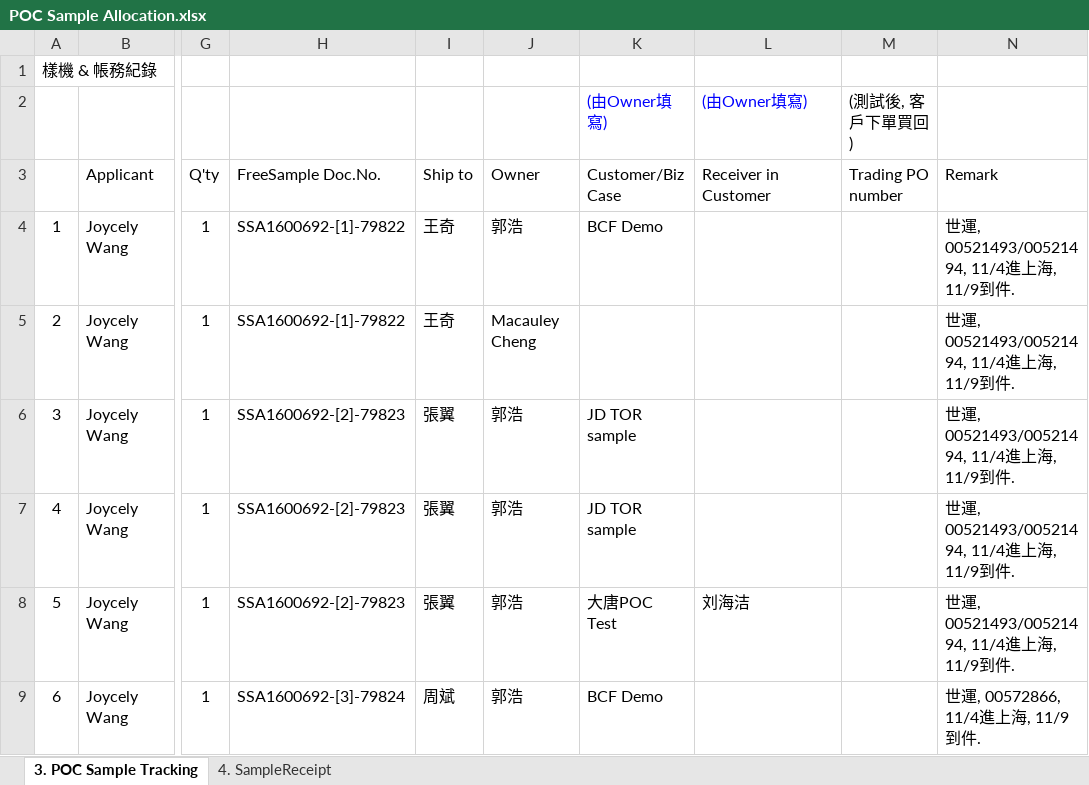
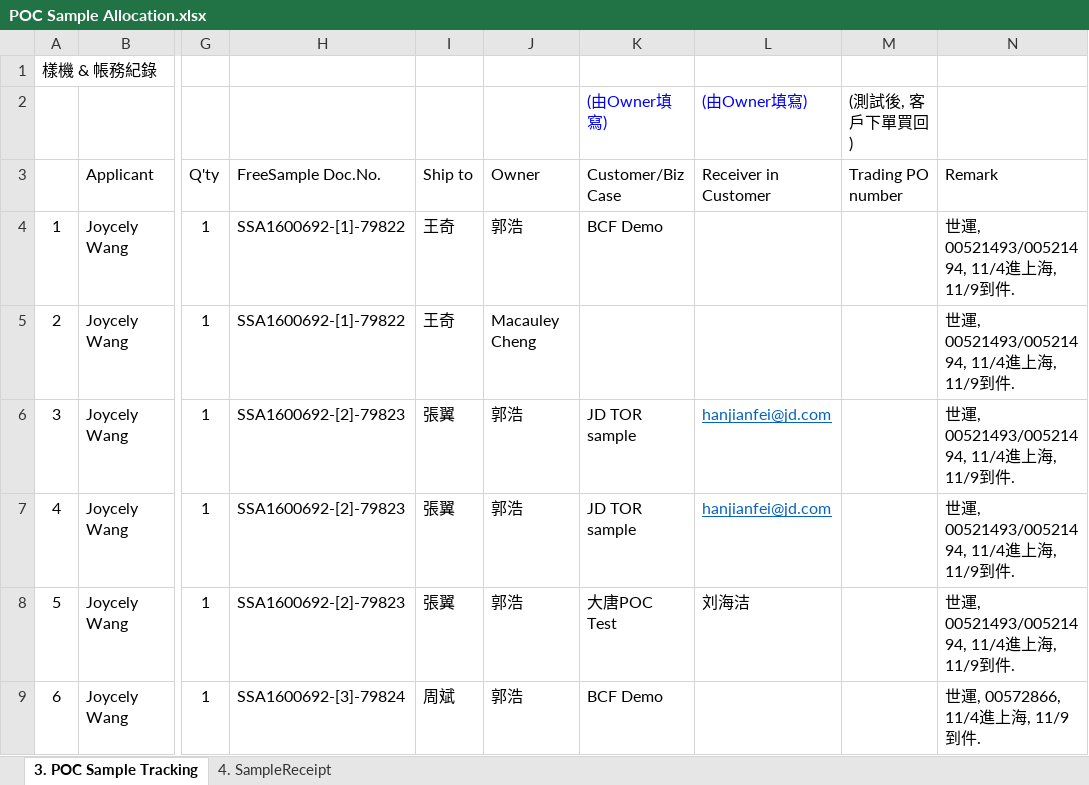
Before and after one commit to phansia/OfficeAffairs, an Excel workbook: POC Sample Allocation.xlsx, sheet 3. POC Sample Tracking, drawn as a sheet; only a part is shown, gaps mark what is left out; values as stored, in another font and other column widths than the file's, no borders; the diff names each change by its address in the sheet, - before the commit and + after, or states it on an @@ line.

Commit message:
for JD AOS testing.

```diff
--- a/POC Sample Allocation.xlsx (sheet 3. POC Sample Tracking)
+++ b/POC Sample Allocation.xlsx (sheet 3. POC Sample Tracking)
-L6:L7 (Receiver in Customer): (empty)
+L6:L7 (Receiver in Customer): hanjianfei@jd.com
```
